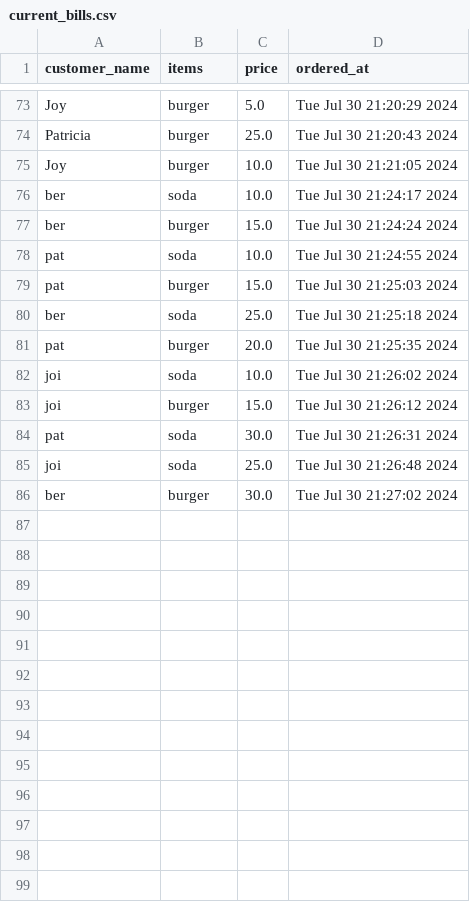
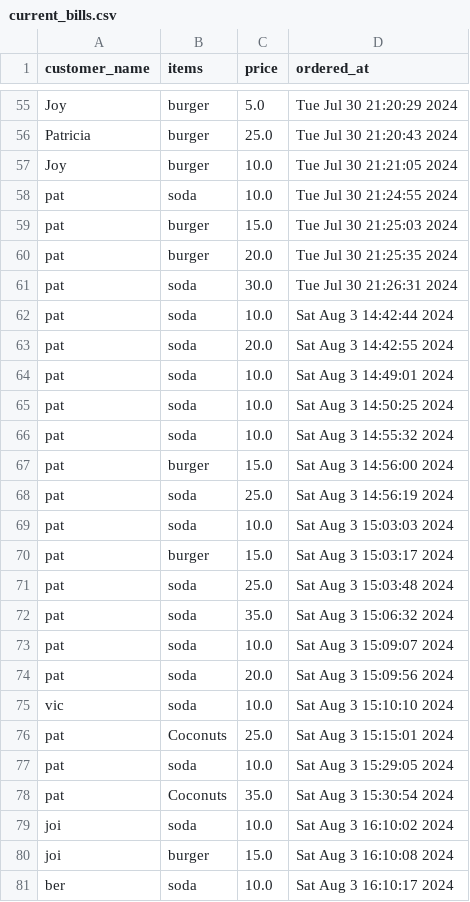
Before and after one commit to Bernullys/curso_cs50_python, a CSV file: project/current_bills.csv, drawn as a sheet; only a part is shown, gaps mark what is left out; the diff covers the shown part only.

Commit message:
project - cleaning optios 4-5-6

```diff
--- a/project/current_bills.csv
+++ b/project/current_bills.csv
@@ -75,12 +57,25 @@ Patricia,burger,25.0,Tue Jul 30 21:20:43 2024
 Joy,burger,10.0,Tue Jul 30 21:21:05 2024
-ber,soda,10.0,Tue Jul 30 21:24:17 2024
-ber,burger,15.0,Tue Jul 30 21:24:24 2024
 pat,soda,10.0,Tue Jul 30 21:24:55 2024
 pat,burger,15.0,Tue Jul 30 21:25:03 2024
-ber,soda,25.0,Tue Jul 30 21:25:18 2024
 pat,burger,20.0,Tue Jul 30 21:25:35 2024
-joi,soda,10.0,Tue Jul 30 21:26:02 2024
-joi,burger,15.0,Tue Jul 30 21:26:12 2024
 pat,soda,30.0,Tue Jul 30 21:26:31 2024
-joi,soda,25.0,Tue Jul 30 21:26:48 2024
-ber,burger,30.0,Tue Jul 30 21:27:02 2024
+pat,soda,10.0,Sat Aug  3 14:42:44 2024
+pat,soda,20.0,Sat Aug  3 14:42:55 2024
+pat,soda,10.0,Sat Aug  3 14:49:01 2024
+pat,soda,10.0,Sat Aug  3 14:50:25 2024
+pat,soda,10.0,Sat Aug  3 14:55:32 2024
+pat,burger,15.0,Sat Aug  3 14:56:00 2024
+pat,soda,25.0,Sat Aug  3 14:56:19 2024
+pat,soda,10.0,Sat Aug  3 15:03:03 2024
+pat,burger,15.0,Sat Aug  3 15:03:17 2024
+pat,soda,25.0,Sat Aug  3 15:03:48 2024
+pat,soda,35.0,Sat Aug  3 15:06:32 2024
+pat,soda,10.0,Sat Aug  3 15:09:07 2024
+pat,soda,20.0,Sat Aug  3 15:09:56 2024
+vic,soda,10.0,Sat Aug  3 15:10:10 2024
+pat,Coconuts,25.0,Sat Aug  3 15:15:01 2024
+pat,soda,10.0,Sat Aug  3 15:29:05 2024
+pat,Coconuts,35.0,Sat Aug  3 15:30:54 2024
+joi,soda,10.0,Sat Aug  3 16:10:02 2024
+joi,burger,15.0,Sat Aug  3 16:10:08 2024
+ber,soda,10.0,Sat Aug  3 16:10:17 2024
```
Also changed, not shown: 18 removed rows elsewhere in this file, 5 other files.
